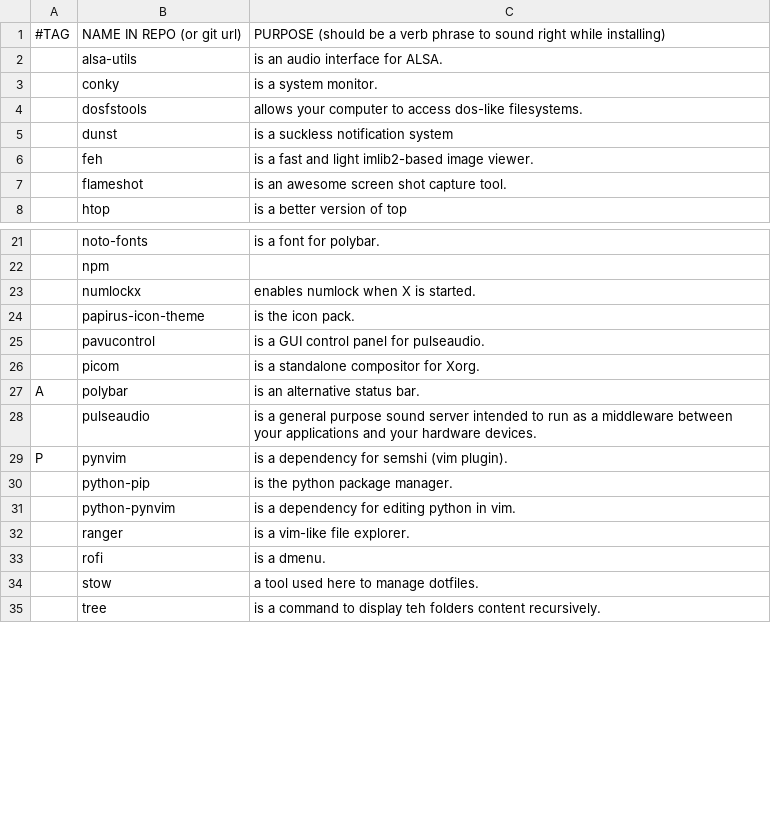
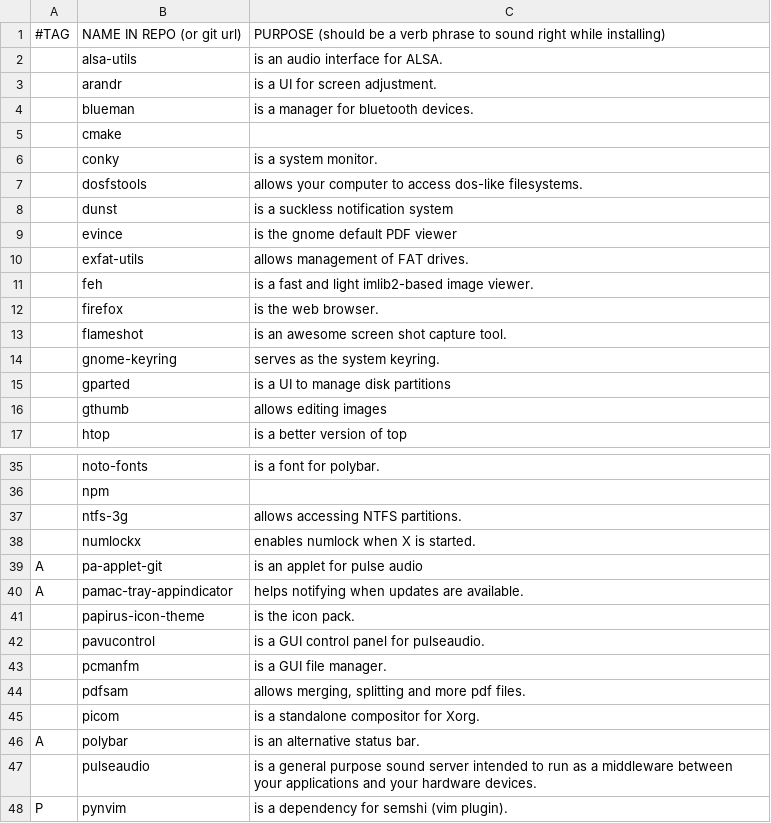
Before and after one commit to GaetanLepage/LARBS, a CSV file: progs.csv, drawn as a sheet; only a part is shown, gaps mark what is left out; the shorter side is filled out with more unchanged rows; the diff covers the shown part only; the diff names each change by its address in the sheet, - before the commit and + after, or states it on an @@ line.

```diff
--- a/progs.csv
+++ b/progs.csv
+row 3:  | arandr | is a UI for screen adjustment.
+row 4:  | blueman | is a manager for bluetooth devices.
+row 5:  | cmake
+row 9:  | evince | is the gnome default PDF viewer
+row 10:  | exfat-utils | allows management of FAT drives.
+row 12:  | firefox | is the web browser.
+row 14:  | gnome-keyring | serves as the system keyring.
+row 15:  | gparted | is a UI to manage disk partitions
+row 16:  | gthumb | allows editing images
+row 37:  | ntfs-3g | allows accessing NTFS partitions.
+row 39: A | pa-applet-git | is an applet for pulse audio
+row 40: A | pamac-tray-appindicator | helps notifying when updates are available.
+row 43:  | pcmanfm | is a GUI file manager.
+row 44:  | pdfsam | allows merging, splitting and more pdf files.
```
Also changed, not shown: 25 added rows, 2 removed rows and 2 moved rows elsewhere in this file, 1 other file.
